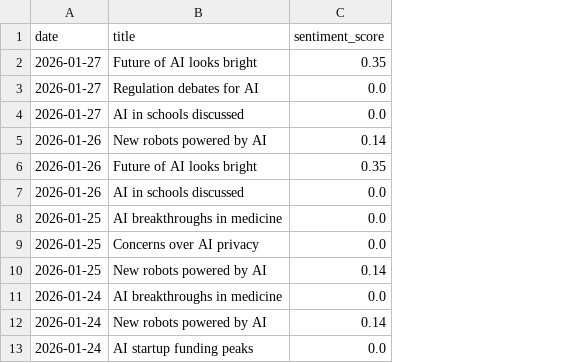
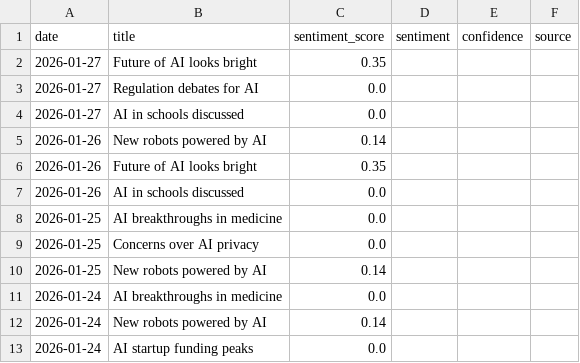
Before and after one commit to pranjalmandhan/ai-sentiment-dashboard, a CSV file: data/daily_sentiment.csv, drawn as a sheet; only a part is shown; the diff covers the shown part only; the diff names each change by its address in the sheet, - before the commit and + after, or states it on an @@ line.

```diff
--- a/data/daily_sentiment.csv
+++ b/data/daily_sentiment.csv
+column D (sentiment), empty
+column E (confidence), empty
+column F (source), empty
```
Also changed, not shown: 20 added rows elsewhere in this file.
